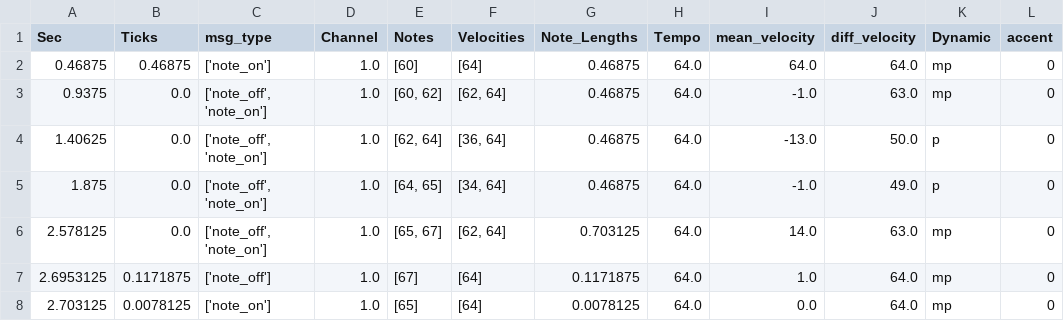
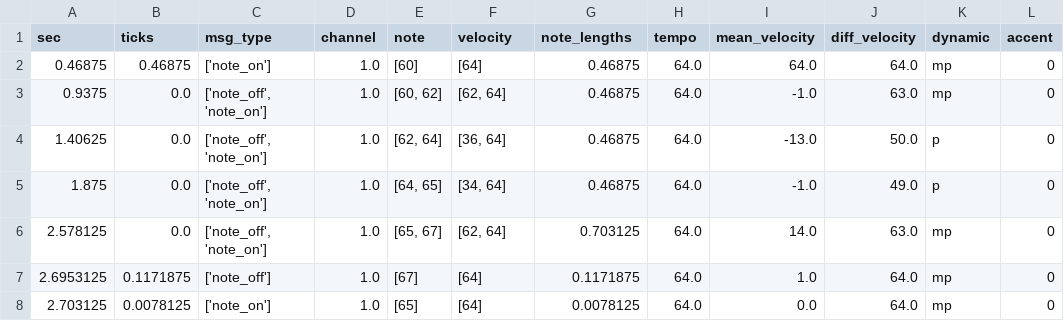
Before and after one commit to dalabdgw/Research_and_Experimental_Results, a CSV file: Piano Performance Evaluation/Yeongmin Ko/Latest Algorithm/hello1.csv, drawn as a sheet; only a part is shown.

Commit message:
modify the pitch accuracy algorithm
existing code problem
- double counting
- too low accuracy

```diff
--- a/Piano Performance Evaluation/Yeongmin Ko/Latest Algorithm/hello1.csv
+++ b/Piano Performance Evaluation/Yeongmin Ko/Latest Algorithm/hello1.csv
@@ -1,2 +1,2 @@
-Sec,Ticks,msg_type,Channel,Notes,Velocities,Note_Lengths,Tempo,mean_velocity,diff_velocity,Dynamic,accent
+sec,ticks,msg_type,channel,note,velocity,note_lengths,tempo,mean_velocity,diff_velocity,dynamic,accent
 0.46875,0.46875,['note_on'],1.0,[60],[64],0.46875,64.0,64.0,64.0,mp,0
```
Also changed, not shown: Piano Performance Evaluation/Yeongmin Ko/Latest Algorithm/hello2.csv, Piano Performance Evaluation/Yeongmin Ko/Latest Algorithm/hello3.csv, 13 other files.
